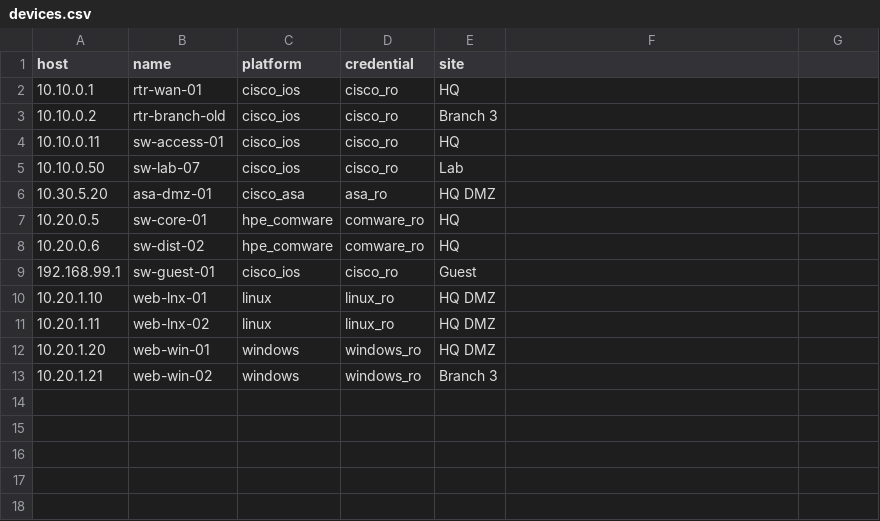
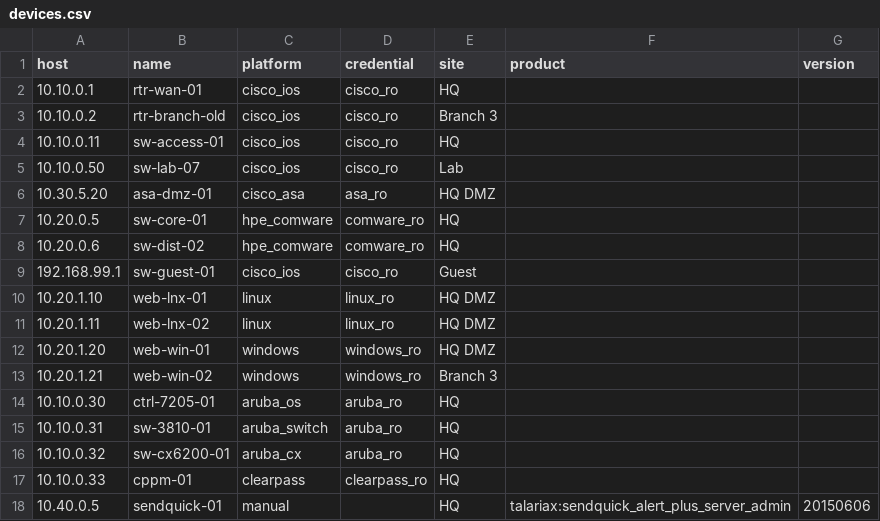
Before and after one commit to clquek67/agenticai, a CSV file: 11_vuln_scanner/examples/devices.csv, drawn as a sheet; the diff names each change by its address in the sheet, - before the commit and + after, or states it on an @@ line.

```diff
--- a/11_vuln_scanner/examples/devices.csv
+++ b/11_vuln_scanner/examples/devices.csv
-F1: (empty)
+F1: product
-G1: (empty)
+G1: version
+row 14: 10.10.0.30 | ctrl-7205-01 | aruba_os | aruba_ro | HQ
+row 15: 10.10.0.31 | sw-3810-01 | aruba_switch | aruba_ro | HQ
+row 16: 10.10.0.32 | sw-cx6200-01 | aruba_cx | aruba_ro | HQ
+row 17: 10.10.0.33 | cppm-01 | clearpass | clearpass_ro | HQ
+row 18: 10.40.0.5 | sendquick-01 | manual |  | HQ | talariax:sendquick_alert_plus_server_admin | 20150606
```
Also changed, not shown: 11_vuln_scanner/examples/sample-report/findings.csv, 30 other files.
